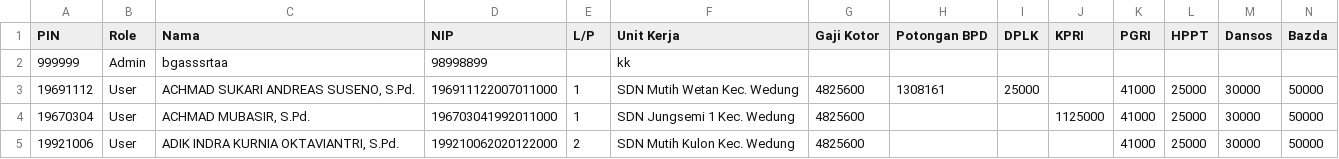
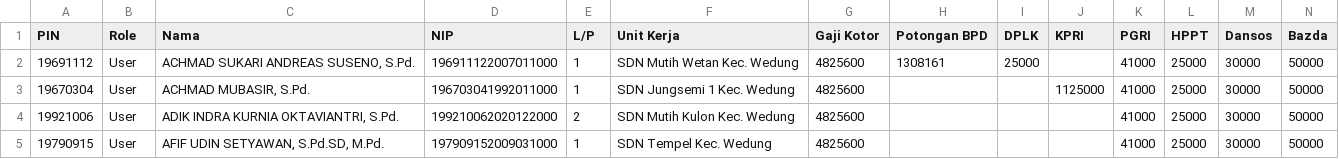
Before and after one commit to Badoettoea/salaryreport, a CSV file: data.csv, drawn as a sheet; only a part is shown; the shorter side is filled out with more unchanged rows; rows hold the shown columns only; the diff names each change by its address in the sheet, - before the commit and + after, or states it on an @@ line.

Commit message:
Update data.csv

```diff
--- a/data.csv
+++ b/data.csv
-row 2: 999999 | Admin | bgasssrtaa | 98998899 |  | kk
```
